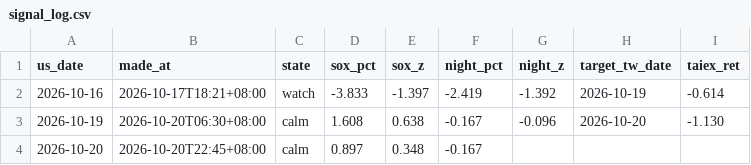
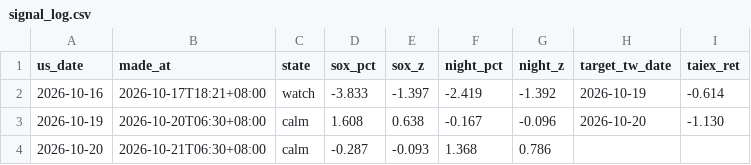
Before and after one commit to boboshow2025/Global-Markets-monitor, a CSV file: data/signal_log.csv, drawn as a sheet.

```diff
--- a/data/signal_log.csv
+++ b/data/signal_log.csv
@@ -3,2 +3,2 @@
 2026-10-19,2026-10-20T06:30+08:00,calm,1.608,0.638,-0.167,-0.096,2026-10-20,-1.130
-2026-10-20,2026-10-20T22:45+08:00,calm,0.897,0.348,-0.167,,,
+2026-10-20,2026-10-21T06:30+08:00,calm,-0.287,-0.093,1.368,0.786,,
```
Also changed, not shown: 1 other file.
